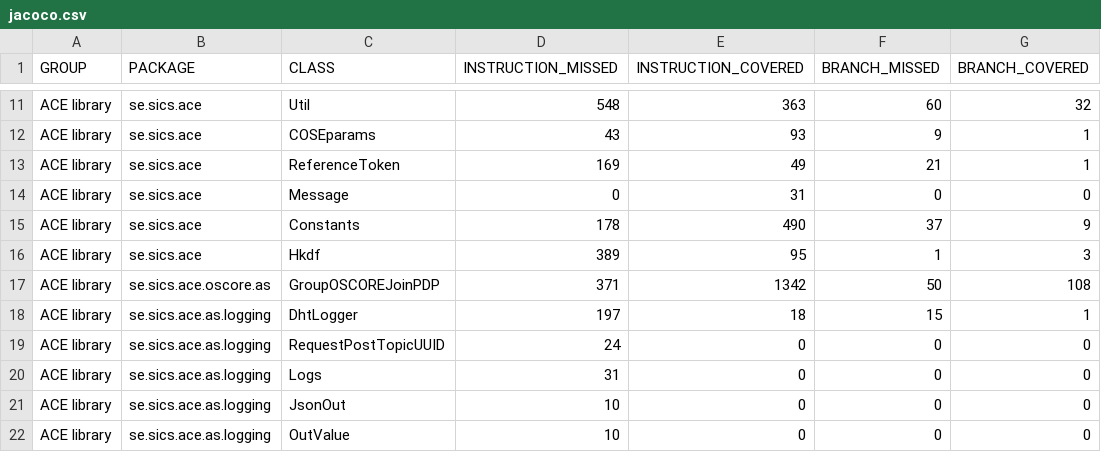
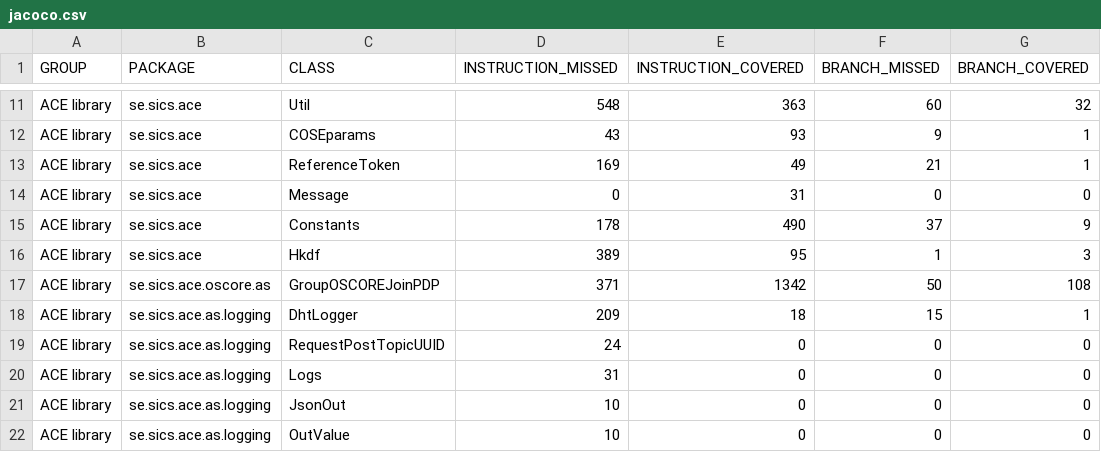
Before and after one commit to sifis-home/wp3-solutions, a CSV file: reports/ace/jacoco.csv, drawn as a sheet; only a part is shown, gaps mark what is left out; the diff names each change by its address in the sheet, - before the commit and + after, or states it on an @@ line.

```diff
--- a/reports/ace/jacoco.csv
+++ b/reports/ace/jacoco.csv
-D18 (INSTRUCTION_MISSED): 197
+D18 (INSTRUCTION_MISSED): 209
```
Also changed, not shown: 11 other files.
